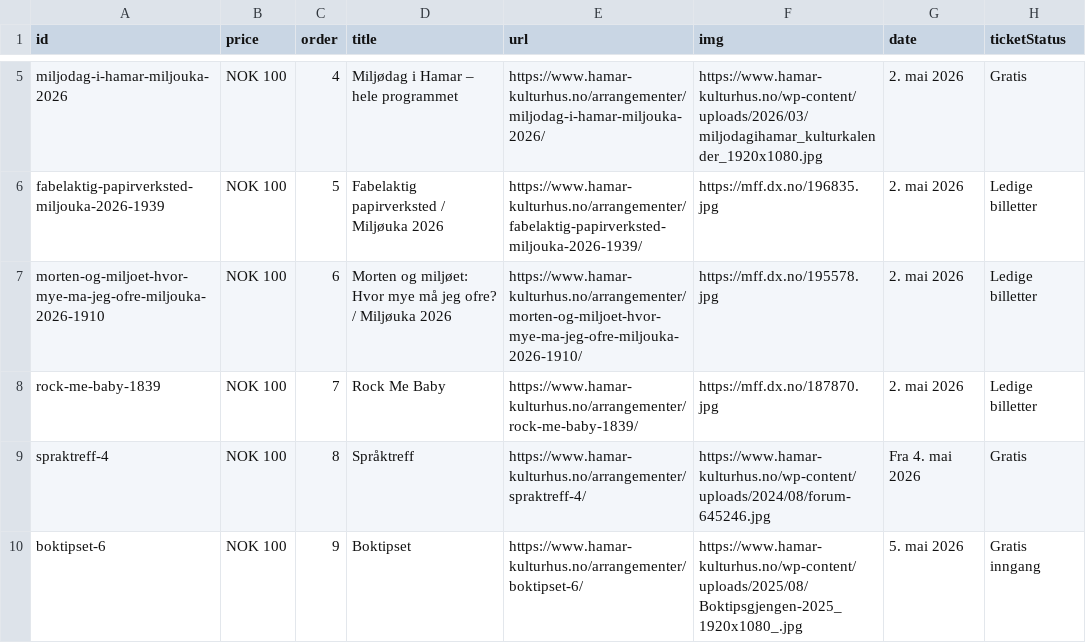
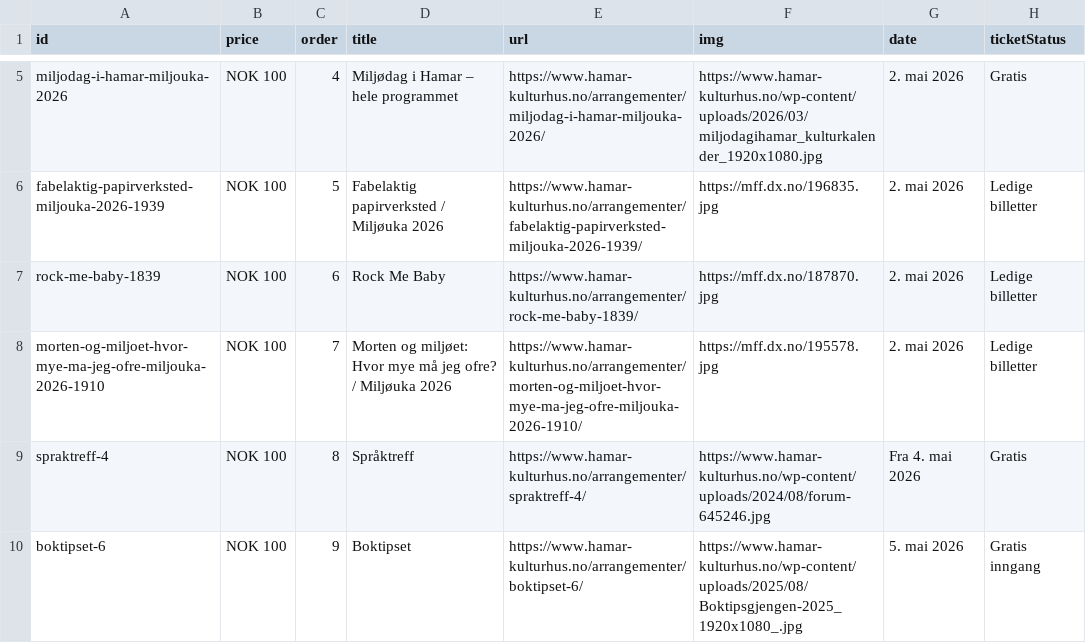
Before and after one commit to opmthomassen/hamar, a CSV file: meta.csv, drawn as a sheet; only a part is shown, gaps mark what is left out.

```diff
--- a/meta.csv
+++ b/meta.csv
@@ -6,4 +6,4 @@ miljodag-i-hamar-miljouka-2026,NOK 100,4,Miljødag i Hamar – hele programmet,h
 fabelaktig-papirverksted-miljouka-2026-1939,NOK 100,5,Fabelaktig papirverksted / Miljøuka 2026,https://www.hamar-kulturhus.no/arrangementer/fabelaktig-papirverksted-miljouka-2026-1939/,https://mff.dx.no/196835.jpg,2. mai 2026,Ledige billetter
-morten-og-miljoet-hvor-mye-ma-jeg-ofre-miljouka-2026-1910,NOK 100,6,Morten og miljøet: Hvor mye må jeg ofre? / Miljøuka 2026,https://www.hamar-kulturhus.no/arrangementer/morten-og-miljoet-hvor-mye-ma-jeg-ofre-miljouka-2026-1910/,https://mff.dx.no/195578.jpg,2. mai 2026,Ledige billetter
-rock-me-baby-1839,NOK 100,7,Rock Me Baby,https://www.hamar-kulturhus.no/arrangementer/rock-me-baby-1839/,https://mff.dx.no/187870.jpg,2. mai 2026,Ledige billetter
+rock-me-baby-1839,NOK 100,6,Rock Me Baby,https://www.hamar-kulturhus.no/arrangementer/rock-me-baby-1839/,https://mff.dx.no/187870.jpg,2. mai 2026,Ledige billetter
+morten-og-miljoet-hvor-mye-ma-jeg-ofre-miljouka-2026-1910,NOK 100,7,Morten og miljøet: Hvor mye må jeg ofre? / Miljøuka 2026,https://www.hamar-kulturhus.no/arrangementer/morten-og-miljoet-hvor-mye-ma-jeg-ofre-miljouka-2026-1910/,https://mff.dx.no/195578.jpg,2. mai 2026,Ledige billetter
 spraktreff-4,NOK 100,8,Språktreff,https://www.hamar-kulturhus.no/arrangementer/spraktreff-4/,https://www.hamar-kulturhus.no/wp-content/uploads/2024/08/forum-645246.jpg,Fra 4. mai 2026,Gratis
```
Also changed, not shown: google.csv.
